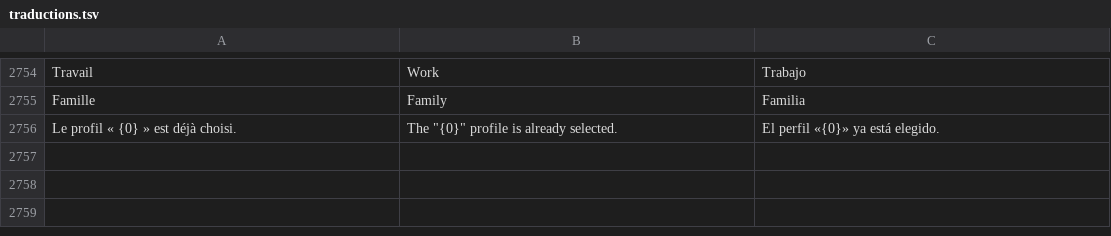
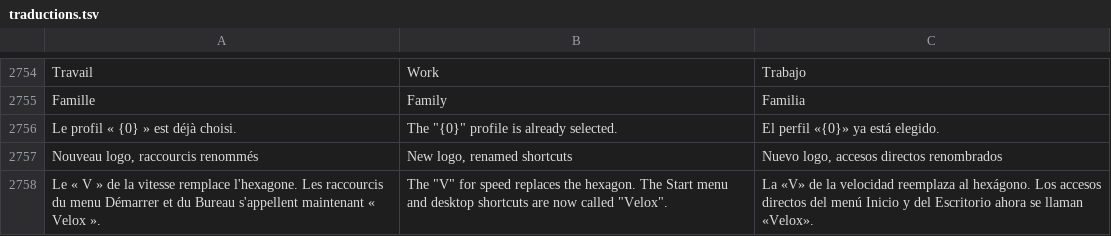
Before and after one commit to damiencoussot-ai/nettoyage-pc, a TSV file: traductions.tsv, drawn as a sheet; only a part is shown, gaps mark what is left out.

```diff
--- a/traductions.tsv
+++ b/traductions.tsv
@@ -2756 +2756,3 @@ Famille	Family	Familia
 Le profil « {0} » est déjà choisi.	The "{0}" profile is already selected.	El perfil «{0}» ya está elegido.
+Nouveau logo, raccourcis renommés	New logo, renamed shortcuts	Nuevo logo, accesos directos renombrados
+Le « V » de la vitesse remplace l'hexagone. Les raccourcis du menu Démarrer et du Bureau s'appellent maintenant « Velox ».	The "V" for speed replaces the hexagon. The Start menu and desktop shortcuts are now called "Velox".	La «V» de la velocidad reemplaza al hexágono. Los accesos directos del menú Inicio y del Escritorio ahora se llaman «Velox».
```
Also changed, not shown: 14 other files.
